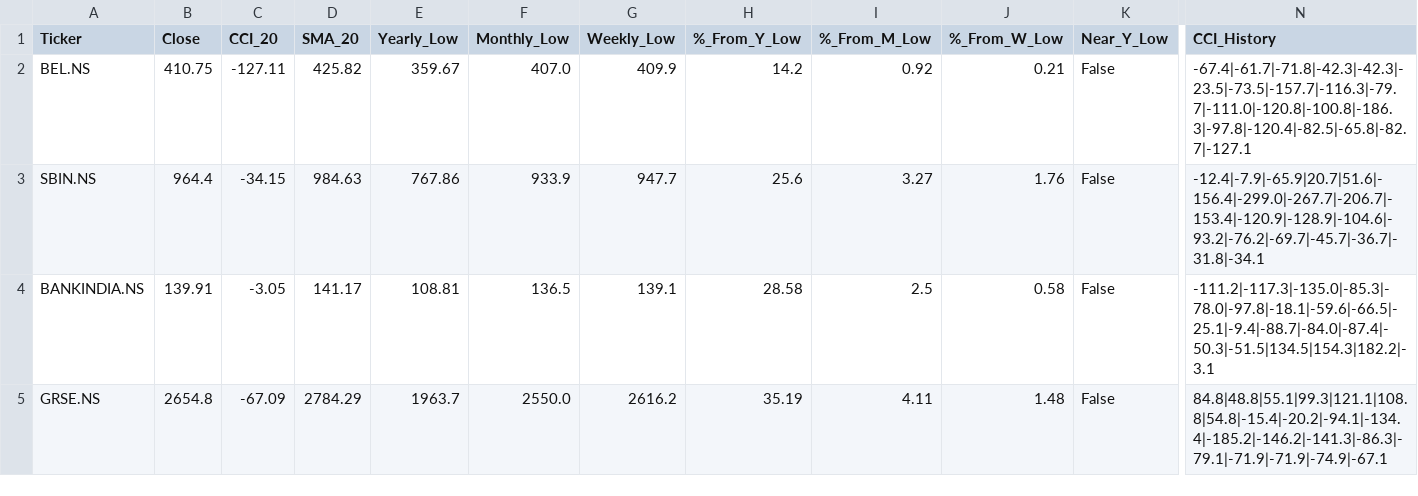
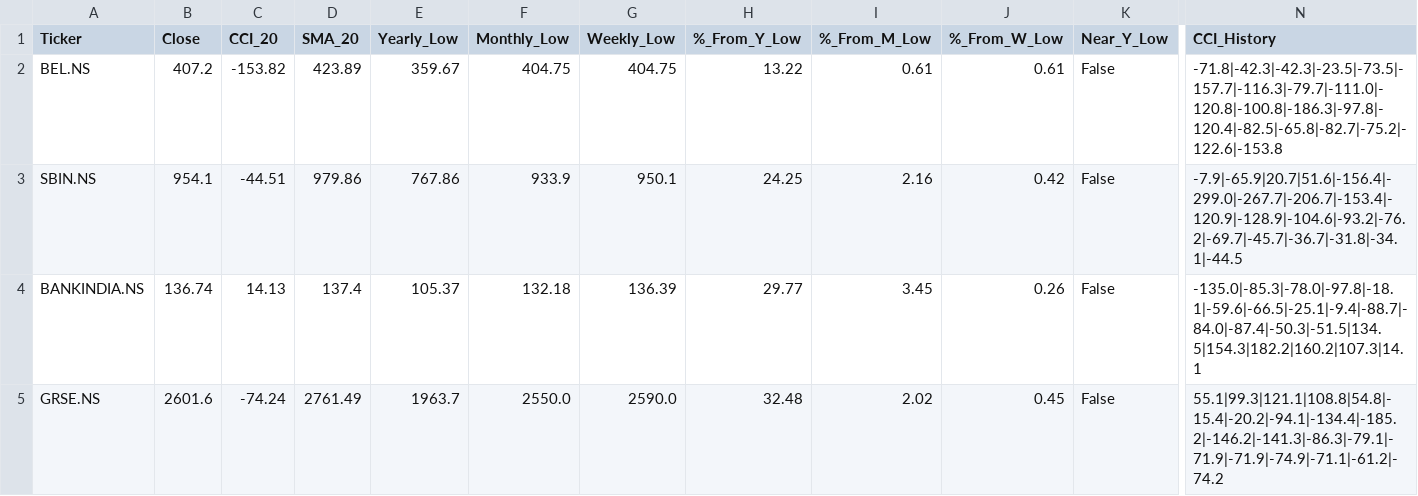
Before and after one commit to jandginvestment/cci20-sma20-strategy, a CSV file: frontend/src/assets/data/usual_results.csv, drawn as a sheet; only a part is shown, gaps mark what is left out; the diff names each change by its address in the sheet, - before the commit and + after, or states it on an @@ line.

```diff
--- a/frontend/src/assets/data/usual_results.csv
+++ b/frontend/src/assets/data/usual_results.csv
-B2 (Close): 410.75
+B2 (Close): 407.2
-C2 (CCI_20): -127.11
+C2 (CCI_20): -153.82
-D2 (SMA_20): 425.82
+D2 (SMA_20): 423.89
-F2 (Monthly_Low): 407.0
+F2 (Monthly_Low): 404.75
-G2 (Weekly_Low): 409.9
+G2 (Weekly_Low): 404.75
-H2 (%_From_Y_Low): 14.2
+H2 (%_From_Y_Low): 13.22
-I2 (%_From_M_Low): 0.92
+I2 (%_From_M_Low): 0.61
-J2 (%_From_W_Low): 0.21
+J2 (%_From_W_Low): 0.61
-N2 (CCI_History): -67.4|-61.7|-71.8|-42.3|-42.3|-23.5|-73.5|-157.7|-116.3|-79.7|-111.0|-120.8|-100.8|-186.3|-97.8|-120.4|-82.5|-65.8|-82.7|-127.1
+N2 (CCI_History): -71.8|-42.3|-42.3|-23.5|-73.5|-157.7|-116.3|-79.7|-111.0|-120.8|-100.8|-186.3|-97.8|-120.4|-82.5|-65.8|-82.7|-75.2|-122.6|-153.8
-B3 (Close): 964.4
+B3 (Close): 954.1
-C3 (CCI_20): -34.15
+C3 (CCI_20): -44.51
-D3 (SMA_20): 984.63
+D3 (SMA_20): 979.86
-G3 (Weekly_Low): 947.7
+G3 (Weekly_Low): 950.1
-H3 (%_From_Y_Low): 25.6
+H3 (%_From_Y_Low): 24.25
-I3 (%_From_M_Low): 3.27
+I3 (%_From_M_Low): 2.16
-J3 (%_From_W_Low): 1.76
+J3 (%_From_W_Low): 0.42
-N3 (CCI_History): -12.4|-7.9|-65.9|20.7|51.6|-156.4|-299.0|-267.7|-206.7|-153.4|-120.9|-128.9|-104.6|-93.2|-76.2|-69.7|-45.7|-36.7|-31.8|-34.1
+N3 (CCI_History): -7.9|-65.9|20.7|51.6|-156.4|-299.0|-267.7|-206.7|-153.4|-120.9|-128.9|-104.6|-93.2|-76.2|-69.7|-45.7|-36.7|-31.8|-34.1|-44.5
-B4 (Close): 139.91
+B4 (Close): 136.74
-C4 (CCI_20): -3.05
+C4 (CCI_20): 14.13
-D4 (SMA_20): 141.17
+D4 (SMA_20): 137.4
-E4 (Yearly_Low): 108.81
+E4 (Yearly_Low): 105.37
-F4 (Monthly_Low): 136.5
+F4 (Monthly_Low): 132.18
-G4 (Weekly_Low): 139.1
+G4 (Weekly_Low): 136.39
-H4 (%_From_Y_Low): 28.58
+H4 (%_From_Y_Low): 29.77
-I4 (%_From_M_Low): 2.5
+I4 (%_From_M_Low): 3.45
-J4 (%_From_W_Low): 0.58
+J4 (%_From_W_Low): 0.26
-N4 (CCI_History): -111.2|-117.3|-135.0|-85.3|-78.0|-97.8|-18.1|-59.6|-66.5|-25.1|-9.4|-88.7|-84.0|-87.4|-50.3|-51.5|134.5|154.3|182.2|-3.1
+N4 (CCI_History): -135.0|-85.3|-78.0|-97.8|-18.1|-59.6|-66.5|-25.1|-9.4|-88.7|-84.0|-87.4|-50.3|-51.5|134.5|154.3|182.2|160.2|107.3|14.1
-B5 (Close): 2654.8
+B5 (Close): 2601.6
-C5 (CCI_20): -67.09
+C5 (CCI_20): -74.24
-D5 (SMA_20): 2784.29
+D5 (SMA_20): 2761.49
-G5 (Weekly_Low): 2616.2
+G5 (Weekly_Low): 2590.0
-H5 (%_From_Y_Low): 35.19
+H5 (%_From_Y_Low): 32.48
-I5 (%_From_M_Low): 4.11
+I5 (%_From_M_Low): 2.02
-J5 (%_From_W_Low): 1.48
+J5 (%_From_W_Low): 0.45
-N5 (CCI_History): 84.8|48.8|55.1|99.3|121.1|108.8|54.8|-15.4|-20.2|-94.1|-134.4|-185.2|-146.2|-141.3|-86.3|-79.1|-71.9|-71.9|-74.9|-67.1
+N5 (CCI_History): 55.1|99.3|121.1|108.8|54.8|-15.4|-20.2|-94.1|-134.4|-185.2|-146.2|-141.3|-86.3|-79.1|-71.9|-71.9|-74.9|-71.1|-61.2|-74.2
```
Also changed, not shown: frontend/src/assets/data/ZeroHoldings_results.csv, frontend/src/assets/data/nifty50_results.csv, 2 other files.
